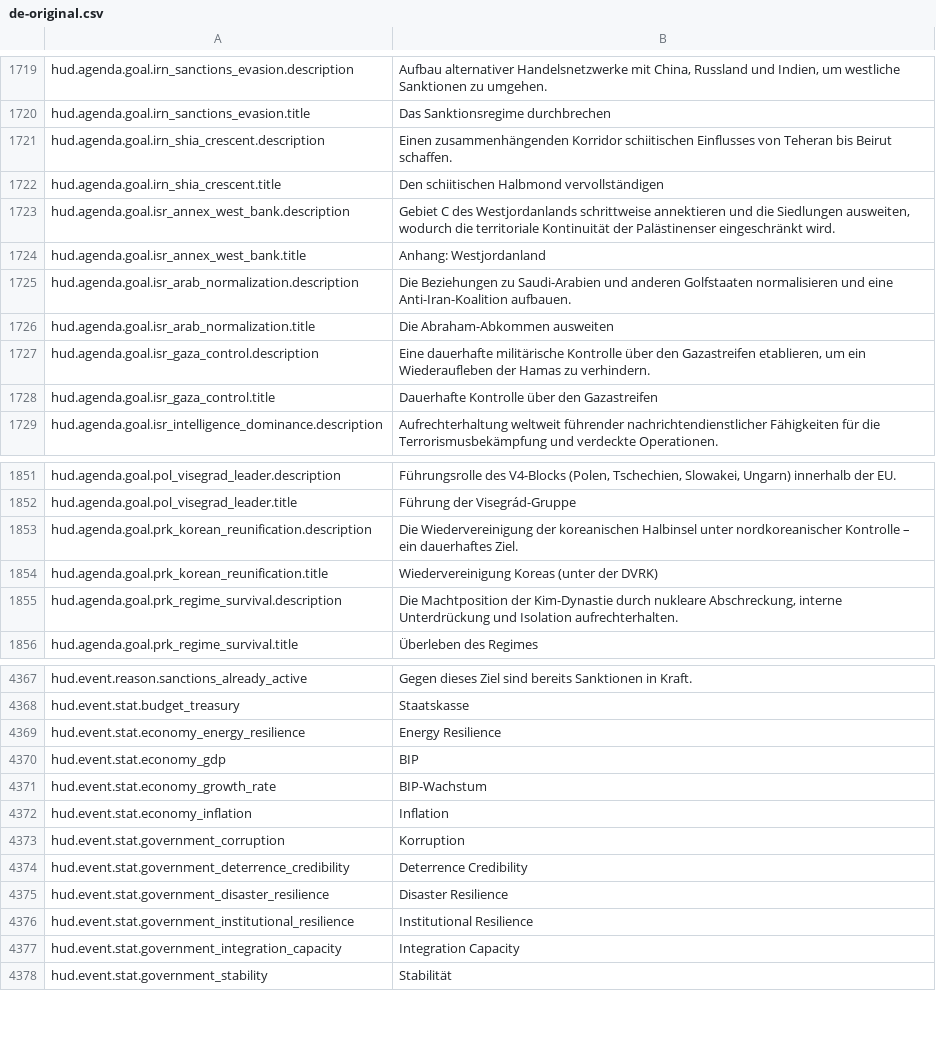
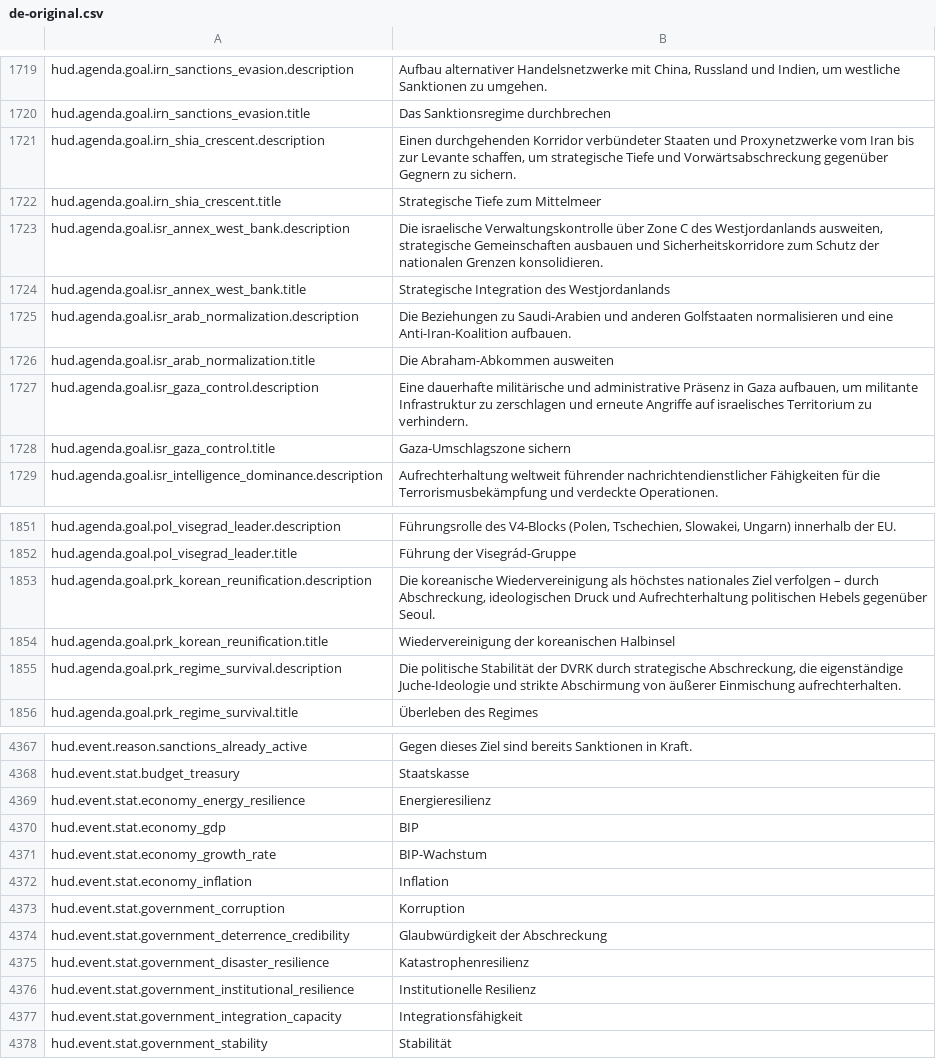
Before and after one commit to daredloco/GlobalProtocolLocalization, a CSV file: Localization/de-original.csv, drawn as a sheet; only a part is shown, gaps mark what is left out; the diff covers the shown part only.

```diff
--- a/Localization/de-original.csv
+++ b/Localization/de-original.csv
@@ -1720,10 +1720,10 @@ hud.agenda.goal.irn_sanctions_evasion.description,"Aufbau alternativer Handelsne
 hud.agenda.goal.irn_sanctions_evasion.title,Das Sanktionsregime durchbrechen
-hud.agenda.goal.irn_shia_crescent.description,Einen zusammenhängenden Korridor schiitischen Einflusses von Teheran bis Beirut schaffen.
-hud.agenda.goal.irn_shia_crescent.title,Den schiitischen Halbmond vervollständigen
-hud.agenda.goal.isr_annex_west_bank.description,"Gebiet C des Westjordanlands schrittweise annektieren und die Siedlungen ausweiten, wodurch die territoriale Kontinuität der Palästinenser eingeschränkt wird."
-hud.agenda.goal.isr_annex_west_bank.title,Anhang: Westjordanland
+hud.agenda.goal.irn_shia_crescent.description,"Einen durchgehenden Korridor verbündeter Staaten und Proxynetzwerke vom Iran bis zur Levante schaffen, um strategische Tiefe und Vorwärtsabschreckung gegenüber Gegnern zu sichern."
+hud.agenda.goal.irn_shia_crescent.title,Strategische Tiefe zum Mittelmeer
+hud.agenda.goal.isr_annex_west_bank.description,"Die israelische Verwaltungskontrolle über Zone C des Westjordanlands ausweiten, strategische Gemeinschaften ausbauen und Sicherheitskorridore zum Schutz der nationalen Grenzen konsolidieren."
+hud.agenda.goal.isr_annex_west_bank.title,Strategische Integration des Westjordanlands
 hud.agenda.goal.isr_arab_normalization.description,Die Beziehungen zu Saudi-Arabien und anderen Golfstaaten normalisieren und eine Anti-Iran-Koalition aufbauen.
 hud.agenda.goal.isr_arab_normalization.title,Die Abraham-Abkommen ausweiten
-hud.agenda.goal.isr_gaza_control.description,"Eine dauerhafte militärische Kontrolle über den Gazastreifen etablieren, um ein Wiederaufleben der Hamas zu verhindern."
-hud.agenda.goal.isr_gaza_control.title,Dauerhafte Kontrolle über den Gazastreifen
+hud.agenda.goal.isr_gaza_control.description,"Eine dauerhafte militärische und administrative Präsenz in Gaza aufbauen, um militante Infrastruktur zu zerschlagen und erneute Angriffe auf israelisches Territorium zu verhindern."
+hud.agenda.goal.isr_gaza_control.title,Gaza-Umschlagszone sichern
 hud.agenda.goal.isr_intelligence_dominance.description,Aufrechterhaltung weltweit führender nachrichtendienstlicher Fähigkeiten für die Terrorismusbekämpfung und verdeckte Operationen.
@@ -1852,5 +1852,5 @@ hud.agenda.goal.pol_visegrad_leader.description,"Führungsrolle des V4-Blocks (P
 hud.agenda.goal.pol_visegrad_leader.title,Führung der Visegrád-Gruppe
-hud.agenda.goal.prk_korean_reunification.description,Die Wiedervereinigung der koreanischen Halbinsel unter nordkoreanischer Kontrolle – ein dauerhaftes Ziel.
-hud.agenda.goal.prk_korean_reunification.title,Wiedervereinigung Koreas (unter der DVRK)
-hud.agenda.goal.prk_regime_survival.description,"Die Machtposition der Kim-Dynastie durch nukleare Abschreckung, interne Unterdrückung und Isolation aufrechterhalten."
+hud.agenda.goal.prk_korean_reunification.description,"Die koreanische Wiedervereinigung als höchstes nationales Ziel verfolgen – durch Abschreckung, ideologischen Druck und Aufrechterhaltung politischen Hebels gegenüber Seoul."
+hud.agenda.goal.prk_korean_reunification.title,Wiedervereinigung der koreanischen Halbinsel
+hud.agenda.goal.prk_regime_survival.description,"Die politische Stabilität der DVRK durch strategische Abschreckung, die eigenständige Juche-Ideologie und strikte Abschirmung von äußerer Einmischung aufrechterhalten."
 hud.agenda.goal.prk_regime_survival.title,Überleben des Regimes
@@ -4368,3 +4368,3 @@ hud.event.reason.sanctions_already_active,Gegen dieses Ziel sind bereits Sanktio
 hud.event.stat.budget_treasury,Staatskasse
-hud.event.stat.economy_energy_resilience,Energy Resilience
+hud.event.stat.economy_energy_resilience,Energieresilienz
 hud.event.stat.economy_gdp,BIP
@@ -4373,6 +4373,6 @@ hud.event.stat.economy_inflation,Inflation
 hud.event.stat.government_corruption,Korruption
-hud.event.stat.government_deterrence_credibility,Deterrence Credibility
-hud.event.stat.government_disaster_resilience,Disaster Resilience
-hud.event.stat.government_institutional_resilience,Institutional Resilience
-hud.event.stat.government_integration_capacity,Integration Capacity
+hud.event.stat.government_deterrence_credibility,Glaubwürdigkeit der Abschreckung
+hud.event.stat.government_disaster_resilience,Katastrophenresilienz
+hud.event.stat.government_institutional_resilience,Institutionelle Resilienz
+hud.event.stat.government_integration_capacity,Integrationsfähigkeit
 hud.event.stat.government_stability,Stabilität
```
Also changed, not shown: 122 edited cells elsewhere in this file, Localization/de.csv.
